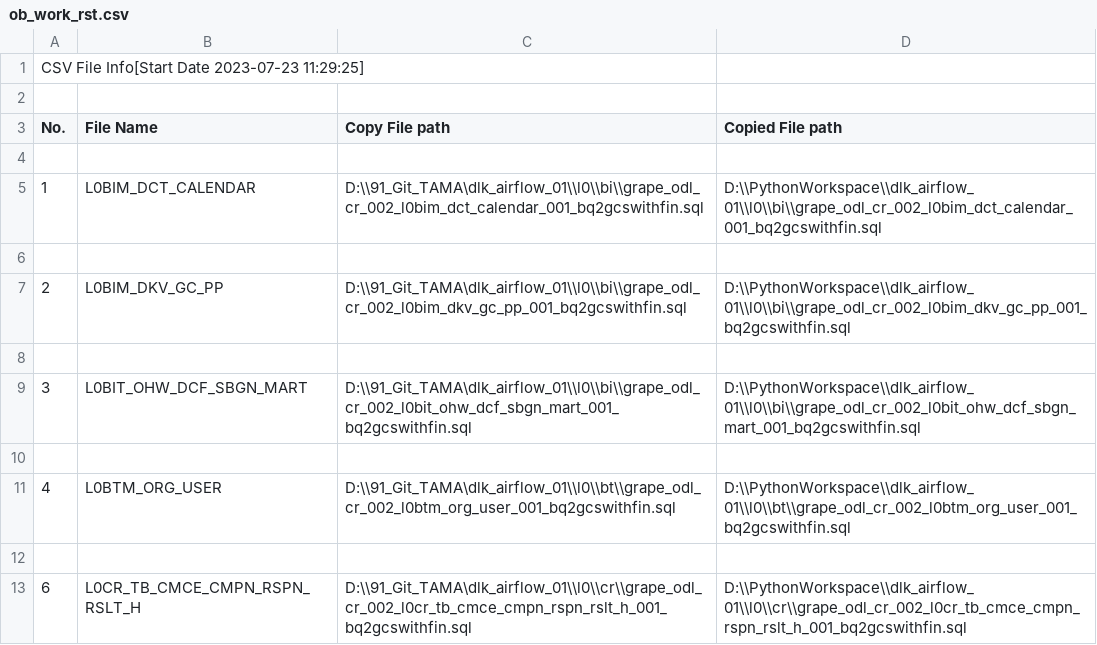
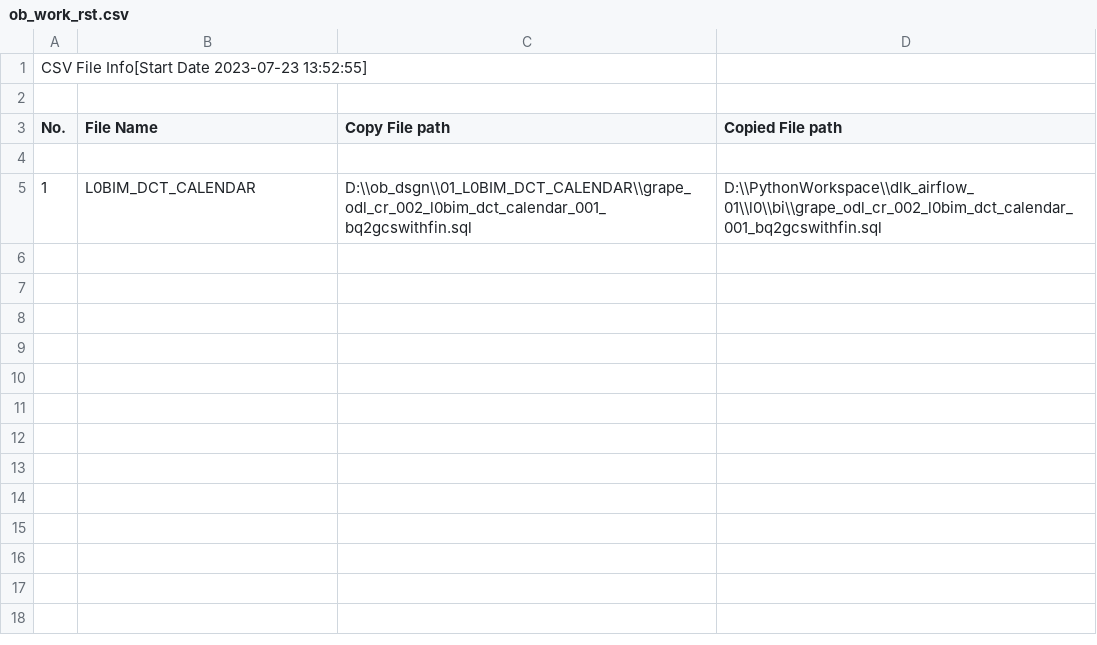
Before and after one commit to JINTAEMAN/PythonWorkspace, a CSV file: ob_work_rst.csv, drawn as a sheet.

```diff
--- a/ob_work_rst.csv
+++ b/ob_work_rst.csv
@@ -1,2 +1,2 @@
-CSV File Info[Start Date 2023-07-23 11:29:25]
+CSV File Info[Start Date 2023-07-23 13:52:55]
 
@@ -4,10 +4,2 @@ No.,File Name,Copy File path,Copied File path
 
-1,L0BIM_DCT_CALENDAR,D:\\91_Git_TAMA\dlk_airflow_01\\l0\\bi\\grape_odl_cr_002_l0bim_dct_calendar_001_bq2gcswithfin.sql,D:\\PythonWorkspace\\dlk_airflow_01\\l0\\bi\\grape_odl_cr_002_l0bim_dct_calendar_001_bq2gcswithfin.sql
-
-2,L0BIM_DKV_GC_PP,D:\\91_Git_TAMA\dlk_airflow_01\\l0\\bi\\grape_odl_cr_002_l0bim_dkv_gc_pp_001_bq2gcswithfin.sql,D:\\PythonWorkspace\\dlk_airflow_01\\l0\\bi\\grape_odl_cr_002_l0bim_dkv_gc_pp_001_bq2gcswithfin.sql
-
-3,L0BIT_OHW_DCF_SBGN_MART,D:\\91_Git_TAMA\dlk_airflow_01\\l0\\bi\\grape_odl_cr_002_l0bit_ohw_dcf_sbgn_mart_001_bq2gcswithfin.sql,D:\\PythonWorkspace\\dlk_airflow_01\\l0\\bi\\grape_odl_cr_002_l0bit_ohw_dcf_sbgn_mart_001_bq2gcswithfin.sql
-
-4,L0BTM_ORG_USER,D:\\91_Git_TAMA\dlk_airflow_01\\l0\\bt\\grape_odl_cr_002_l0btm_org_user_001_bq2gcswithfin.sql,D:\\PythonWorkspace\\dlk_airflow_01\\l0\\bt\\grape_odl_cr_002_l0btm_org_user_001_bq2gcswithfin.sql
-
-6,L0CR_TB_CMCE_CMPN_RSPN_RSLT_H,D:\\91_Git_TAMA\dlk_airflow_01\\l0\\cr\\grape_odl_cr_002_l0cr_tb_cmce_cmpn_rspn_rslt_h_001_bq2gcswithfin.sql,D:\\PythonWorkspace\\dlk_airflow_01\\l0\\cr\\grape_odl_cr_002_l0cr_tb_cmce_cmpn_rspn_rslt_h_001_bq2gcswithfin.sql
+1,L0BIM_DCT_CALENDAR,D:\\ob_dsgn\\01_L0BIM_DCT_CALENDAR\\grape_odl_cr_002_l0bim_dct_calendar_001_bq2gcswithfin.sql,D:\\PythonWorkspace\\dlk_airflow_01\\l0\\bi\\grape_odl_cr_002_l0bim_dct_calendar_001_bq2gcswithfin.sql
```
Also changed, not shown: 2 other files.
